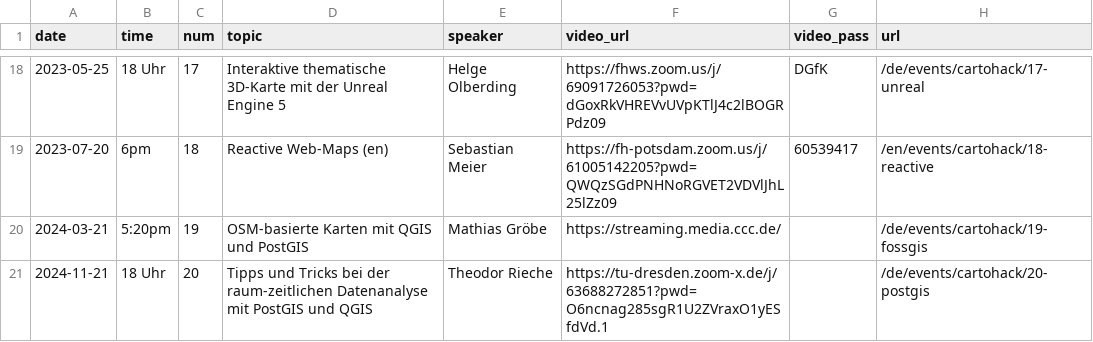
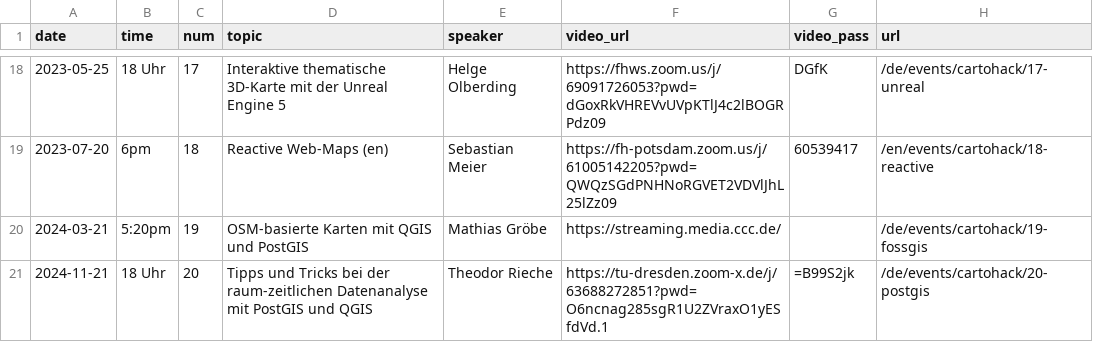
Before and after one commit to sebastian-meier/dgfk-kommission-forschung, a CSV file: _data/cartohack.csv, drawn as a sheet; only a part is shown, gaps mark what is left out.

Commit message:
Update cartohack.csv

```diff
--- a/_data/cartohack.csv
+++ b/_data/cartohack.csv
@@ -20,2 +20,2 @@ date,time,num,topic,speaker,video_url,video_pass,url
 2024-03-21,5:20pm,19,OSM-basierte Karten mit QGIS und PostGIS,Mathias Gröbe,https://streaming.media.ccc.de/,,/de/events/cartohack/19-fossgis
-2024-11-21,18 Uhr,20,Tipps und Tricks bei der raum-zeitlichen Datenanalyse mit PostGIS und QGIS,Theodor Rieche,https://tu-dresden.zoom-x.de/j/63688272851?pwd=O6ncnag285sgR1U2ZVraxO1yESfdVd.1,,/de/events/cartohack/20-postgis
+2024-11-21,18 Uhr,20,Tipps und Tricks bei der raum-zeitlichen Datenanalyse mit PostGIS und QGIS,Theodor Rieche,https://tu-dresden.zoom-x.de/j/63688272851?pwd=O6ncnag285sgR1U2ZVraxO1yESfdVd.1,=B99S2jk,/de/events/cartohack/20-postgis
```
